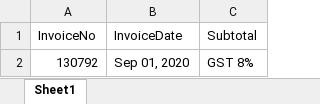
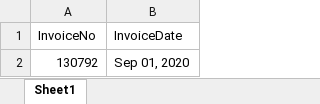
Before and after one commit to FabioCLima/RPA_Udacity_projects, an Excel workbook: UDACITY_Projects/Invoice Scraping Project/data_folder/JaneDoe130792.xlsx, sheet Sheet1, drawn as a sheet; values as stored, in another font and other column widths than the file's, no borders; the diff names each change by its address in the sheet, - before the commit and + after, or states it on an @@ line.

Commit message:
Scrape data project update

```diff
--- a/UDACITY_Projects/Invoice Scraping Project/data_folder/JaneDoe130792.xlsx (sheet Sheet1)
+++ b/UDACITY_Projects/Invoice Scraping Project/data_folder/JaneDoe130792.xlsx (sheet Sheet1)
-column C (Subtotal), row 2: GST 8%
```
Also changed, not shown: UDACITY_Projects/Invoice Scraping Project/data_folder/JoeyTribbiani281092.xlsx, UDACITY_Projects/Invoice Scraping Project/data_folder/MonicaGeller87654.xlsx, 20 other files.
